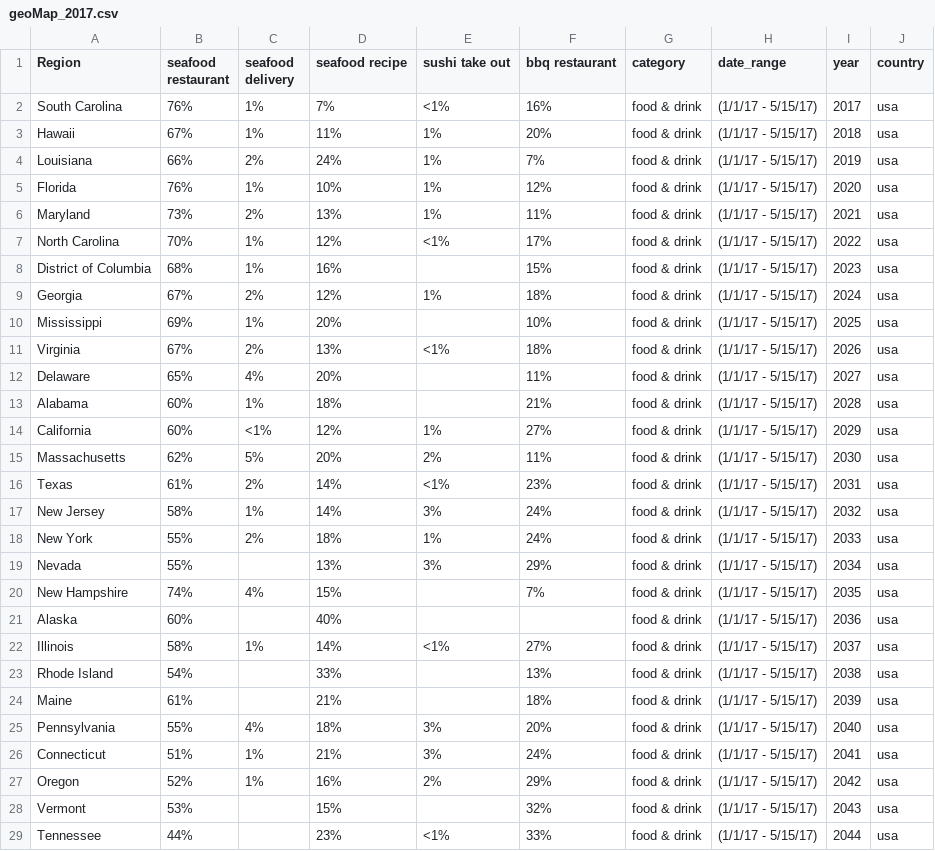
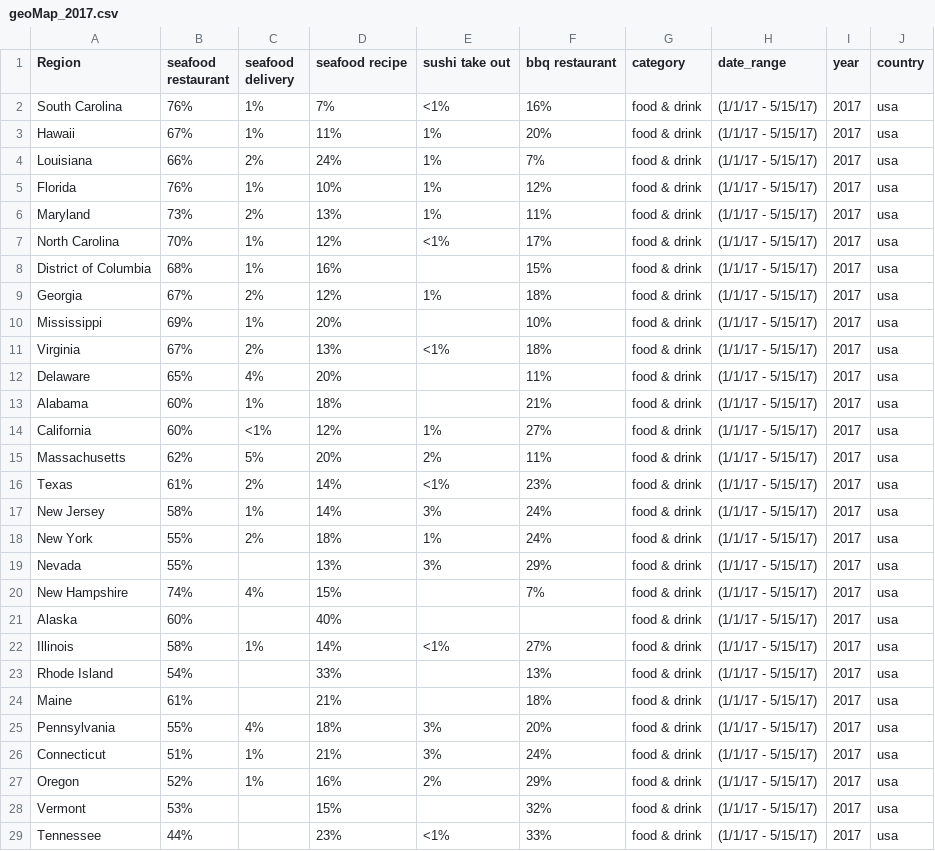
Before and after one commit to Froehlich-Lab/covid19, a CSV file: data/Google trends/search term/geoMap_2017.csv, drawn as a sheet; only a part is shown; the diff covers the shown part only.

```diff
--- a/data/Google trends/search term/geoMap_2017.csv
+++ b/data/Google trends/search term/geoMap_2017.csv
@@ -2,28 +2,28 @@ Region,seafood restaurant,seafood delivery,seafood recipe,sushi take out,bbq res
 South Carolina,76%,1%,7%,<1%,16%,food & drink,(1/1/17 - 5/15/17),2017,usa
-Hawaii,67%,1%,11%,1%,20%,food & drink,(1/1/17 - 5/15/17),2018,usa
-Louisiana,66%,2%,24%,1%,7%,food & drink,(1/1/17 - 5/15/17),2019,usa
-Florida,76%,1%,10%,1%,12%,food & drink,(1/1/17 - 5/15/17),2020,usa
-Maryland,73%,2%,13%,1%,11%,food & drink,(1/1/17 - 5/15/17),2021,usa
-North Carolina,70%,1%,12%,<1%,17%,food & drink,(1/1/17 - 5/15/17),2022,usa
-District of Columbia,68%,1%,16%,,15%,food & drink,(1/1/17 - 5/15/17),2023,usa
-Georgia,67%,2%,12%,1%,18%,food & drink,(1/1/17 - 5/15/17),2024,usa
-Mississippi,69%,1%,20%,,10%,food & drink,(1/1/17 - 5/15/17),2025,usa
-Virginia,67%,2%,13%,<1%,18%,food & drink,(1/1/17 - 5/15/17),2026,usa
-Delaware,65%,4%,20%,,11%,food & drink,(1/1/17 - 5/15/17),2027,usa
-Alabama,60%,1%,18%,,21%,food & drink,(1/1/17 - 5/15/17),2028,usa
-California,60%,<1%,12%,1%,27%,food & drink,(1/1/17 - 5/15/17),2029,usa
-Massachusetts,62%,5%,20%,2%,11%,food & drink,(1/1/17 - 5/15/17),2030,usa
-Texas,61%,2%,14%,<1%,23%,food & drink,(1/1/17 - 5/15/17),2031,usa
-New Jersey,58%,1%,14%,3%,24%,food & drink,(1/1/17 - 5/15/17),2032,usa
-New York,55%,2%,18%,1%,24%,food & drink,(1/1/17 - 5/15/17),2033,usa
-Nevada,55%,,13%,3%,29%,food & drink,(1/1/17 - 5/15/17),2034,usa
-New Hampshire,74%,4%,15%,,7%,food & drink,(1/1/17 - 5/15/17),2035,usa
-Alaska,60%,,40%,,,food & drink,(1/1/17 - 5/15/17),2036,usa
-Illinois,58%,1%,14%,<1%,27%,food & drink,(1/1/17 - 5/15/17),2037,usa
-Rhode Island,54%,,33%,,13%,food & drink,(1/1/17 - 5/15/17),2038,usa
-Maine,61%,,21%,,18%,food & drink,(1/1/17 - 5/15/17),2039,usa
-Pennsylvania,55%,4%,18%,3%,20%,food & drink,(1/1/17 - 5/15/17),2040,usa
-Connecticut,51%,1%,21%,3%,24%,food & drink,(1/1/17 - 5/15/17),2041,usa
-Oregon,52%,1%,16%,2%,29%,food & drink,(1/1/17 - 5/15/17),2042,usa
-Vermont,53%,,15%,,32%,food & drink,(1/1/17 - 5/15/17),2043,usa
-Tennessee,44%,,23%,<1%,33%,food & drink,(1/1/17 - 5/15/17),2044,usa
+Hawaii,67%,1%,11%,1%,20%,food & drink,(1/1/17 - 5/15/17),2017,usa
+Louisiana,66%,2%,24%,1%,7%,food & drink,(1/1/17 - 5/15/17),2017,usa
+Florida,76%,1%,10%,1%,12%,food & drink,(1/1/17 - 5/15/17),2017,usa
+Maryland,73%,2%,13%,1%,11%,food & drink,(1/1/17 - 5/15/17),2017,usa
+North Carolina,70%,1%,12%,<1%,17%,food & drink,(1/1/17 - 5/15/17),2017,usa
+District of Columbia,68%,1%,16%,,15%,food & drink,(1/1/17 - 5/15/17),2017,usa
+Georgia,67%,2%,12%,1%,18%,food & drink,(1/1/17 - 5/15/17),2017,usa
+Mississippi,69%,1%,20%,,10%,food & drink,(1/1/17 - 5/15/17),2017,usa
+Virginia,67%,2%,13%,<1%,18%,food & drink,(1/1/17 - 5/15/17),2017,usa
+Delaware,65%,4%,20%,,11%,food & drink,(1/1/17 - 5/15/17),2017,usa
+Alabama,60%,1%,18%,,21%,food & drink,(1/1/17 - 5/15/17),2017,usa
+California,60%,<1%,12%,1%,27%,food & drink,(1/1/17 - 5/15/17),2017,usa
+Massachusetts,62%,5%,20%,2%,11%,food & drink,(1/1/17 - 5/15/17),2017,usa
+Texas,61%,2%,14%,<1%,23%,food & drink,(1/1/17 - 5/15/17),2017,usa
+New Jersey,58%,1%,14%,3%,24%,food & drink,(1/1/17 - 5/15/17),2017,usa
+New York,55%,2%,18%,1%,24%,food & drink,(1/1/17 - 5/15/17),2017,usa
+Nevada,55%,,13%,3%,29%,food & drink,(1/1/17 - 5/15/17),2017,usa
+New Hampshire,74%,4%,15%,,7%,food & drink,(1/1/17 - 5/15/17),2017,usa
+Alaska,60%,,40%,,,food & drink,(1/1/17 - 5/15/17),2017,usa
+Illinois,58%,1%,14%,<1%,27%,food & drink,(1/1/17 - 5/15/17),2017,usa
+Rhode Island,54%,,33%,,13%,food & drink,(1/1/17 - 5/15/17),2017,usa
+Maine,61%,,21%,,18%,food & drink,(1/1/17 - 5/15/17),2017,usa
+Pennsylvania,55%,4%,18%,3%,20%,food & drink,(1/1/17 - 5/15/17),2017,usa
+Connecticut,51%,1%,21%,3%,24%,food & drink,(1/1/17 - 5/15/17),2017,usa
+Oregon,52%,1%,16%,2%,29%,food & drink,(1/1/17 - 5/15/17),2017,usa
+Vermont,53%,,15%,,32%,food & drink,(1/1/17 - 5/15/17),2017,usa
+Tennessee,44%,,23%,<1%,33%,food & drink,(1/1/17 - 5/15/17),2017,usa
```
Also changed, not shown: 23 edited cells elsewhere in this file, 1 other file.
